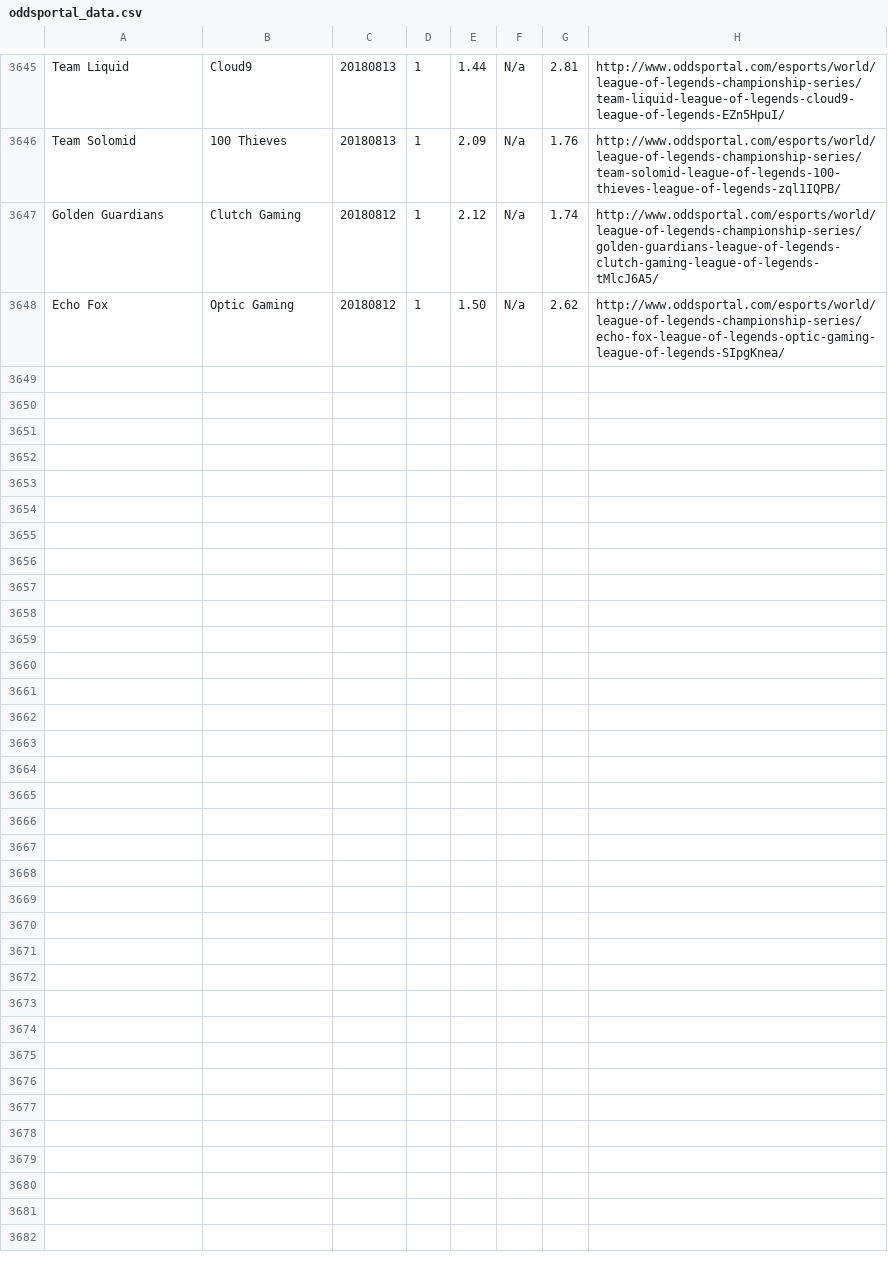
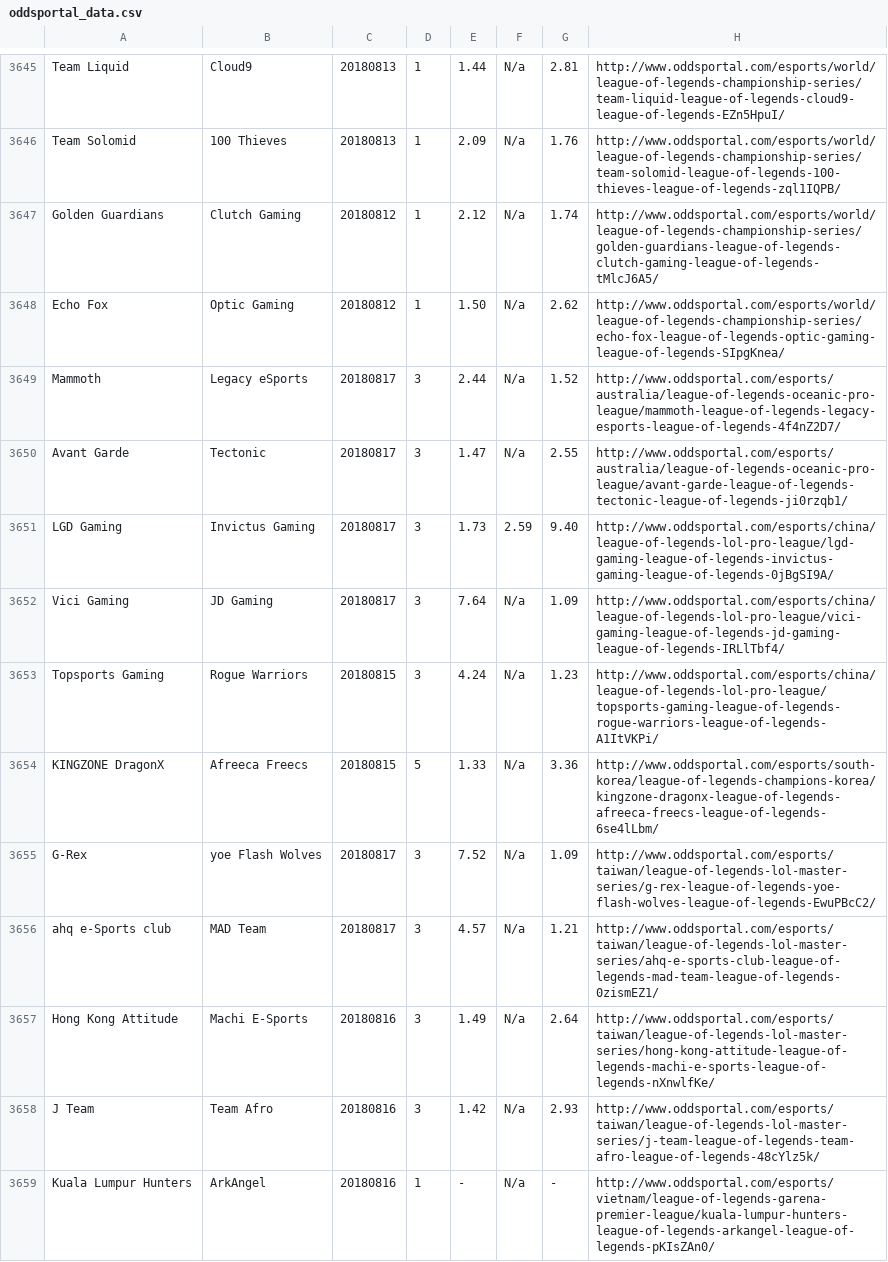
Before and after one commit to Ledareg/e-sports, a CSV file: oddsportal_data.csv, drawn as a sheet; only a part is shown, gaps mark what is left out; the diff covers the shown part only.

```diff
--- a/oddsportal_data.csv
+++ b/oddsportal_data.csv
@@ -3648 +3648,12 @@ Golden Guardians,Clutch Gaming,20180812,1,2.12,N/a,1.74,http://www.oddsportal.co
 Echo Fox,Optic Gaming,20180812,1,1.50,N/a,2.62,http://www.oddsportal.com/esports/world/league-of-legends-championship-series/echo-fox-league-of-legends-optic-gaming-league-of-legends-SIpgKnea/
+Mammoth,Legacy eSports,20180817,3,2.44,N/a,1.52,http://www.oddsportal.com/esports/australia/league-of-legends-oceanic-pro-league/mammoth-league-of-legends-legacy-esports-league-of-legends-4f4nZ2D7/
+Avant Garde,Tectonic,20180817,3,1.47,N/a,2.55,http://www.oddsportal.com/esports/australia/league-of-legends-oceanic-pro-league/avant-garde-league-of-legends-tectonic-league-of-legends-ji0rzqb1/
+LGD Gaming,Invictus Gaming,20180817,3,1.73,2.59,9.40,http://www.oddsportal.com/esports/china/league-of-legends-lol-pro-league/lgd-gaming-league-of-legends-invictus-gaming-league-of-legends-0jBgSI9A/
+Vici Gaming,JD Gaming,20180817,3,7.64,N/a,1.09,http://www.oddsportal.com/esports/china/league-of-legends-lol-pro-league/vici-gaming-league-of-legends-jd-gaming-league-of-legends-IRLlTbf4/
+Topsports Gaming,Rogue Warriors,20180815,3,4.24,N/a,1.23,http://www.oddsportal.com/esports/china/league-of-legends-lol-pro-league/topsports-gaming-league-of-legends-rogue-warriors-league-of-legends-A1ItVKPi/
+KINGZONE DragonX,Afreeca Freecs,20180815,5,1.33,N/a,3.36,http://www.oddsportal.com/esports/south-korea/league-of-legends-champions-korea/kingzone-dragonx-league-of-legends-afreeca-freecs-league-of-legends-6se4lLbm/
+G-Rex,yoe Flash Wolves,20180817,3,7.52,N/a,1.09,http://www.oddsportal.com/esports/taiwan/league-of-legends-lol-master-series/g-rex-league-of-legends-yoe-flash-wolves-league-of-legends-EwuPBcC2/
+ahq e-Sports club,MAD Team,20180817,3,4.57,N/a,1.21,http://www.oddsportal.com/esports/taiwan/league-of-legends-lol-master-series/ahq-e-sports-club-league-of-legends-mad-team-league-of-legends-0zismEZ1/
+Hong Kong Attitude,Machi E-Sports,20180816,3,1.49,N/a,2.64,http://www.oddsportal.com/esports/taiwan/league-of-legends-lol-master-series/hong-kong-attitude-league-of-legends-machi-e-sports-league-of-legends-nXnwlfKe/
+J Team,Team Afro,20180816,3,1.42,N/a,2.93,http://www.oddsportal.com/esports/taiwan/league-of-legends-lol-master-series/j-team-league-of-legends-team-afro-league-of-legends-48cYlz5k/
+Kuala Lumpur Hunters,ArkAngel,20180816,1,-,N/a,-,http://www.oddsportal.com/esports/vietnam/league-of-legends-garena-premier-league/kuala-lumpur-hunters-league-of-legends-arkangel-league-of-legends-pKIsZAn0/
```
Also changed, not shown: 10 added rows elsewhere in this file.
